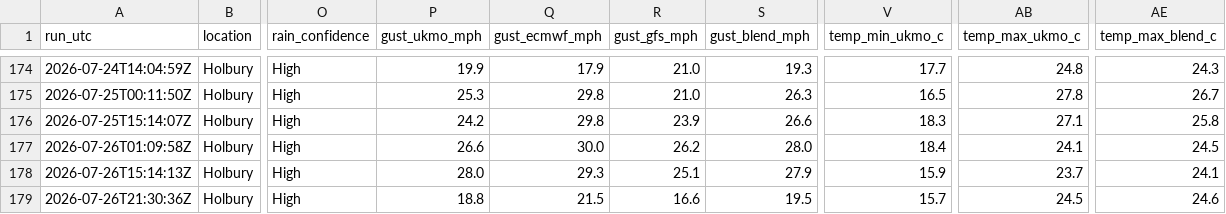
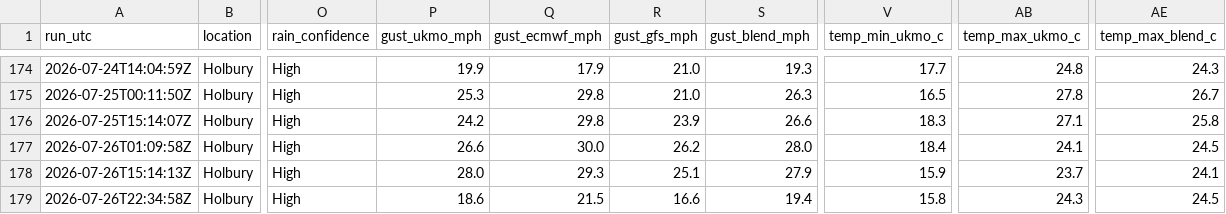
Before and after one commit to alivebe-a11y/weat, a CSV file: data/forecast.csv, drawn as a sheet; only a part is shown, gaps mark what is left out; the diff names each change by its address in the sheet, - before the commit and + after, or states it on an @@ line.

```diff
--- a/data/forecast.csv
+++ b/data/forecast.csv
-A179 (run_utc): 2026-07-26T21:30:36Z
+A179 (run_utc): 2026-07-26T22:34:58Z
-P179 (gust_ukmo_mph): 18.8
+P179 (gust_ukmo_mph): 18.6
-S179 (gust_blend_mph): 19.5
+S179 (gust_blend_mph): 19.4
-V179 (temp_min_ukmo_c): 15.7
+V179 (temp_min_ukmo_c): 15.8
-AB179 (temp_max_ukmo_c): 24.5
+AB179 (temp_max_ukmo_c): 24.3
-AE179 (temp_max_blend_c): 24.6
+AE179 (temp_max_blend_c): 24.5
```
